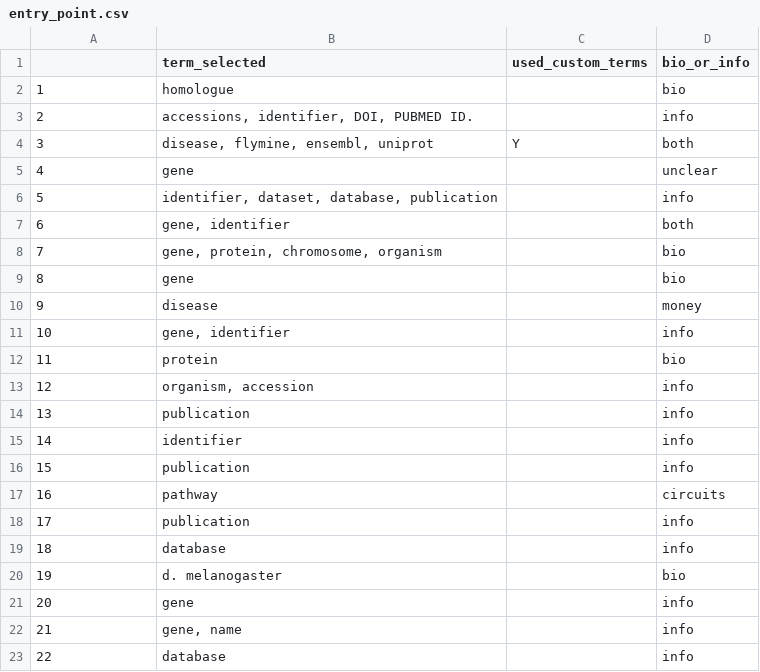
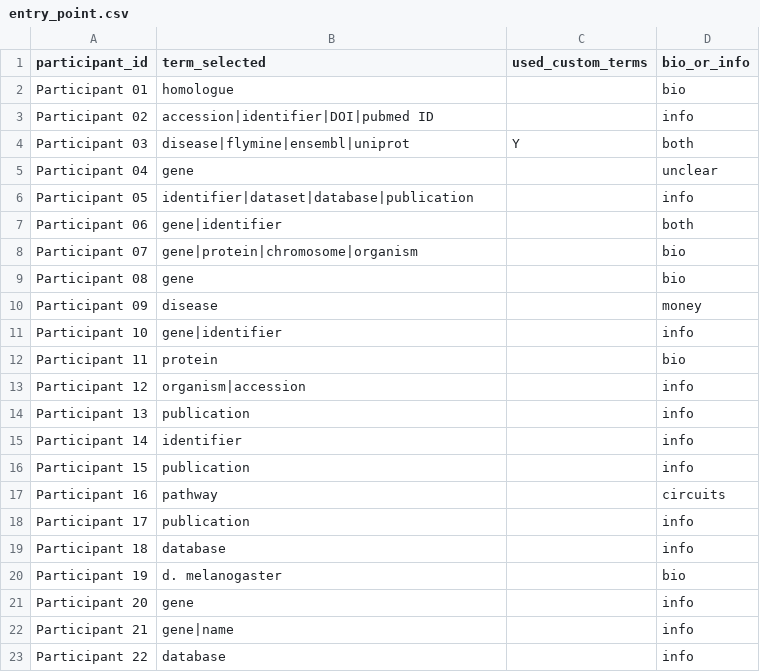
Before and after one commit to yochannah/subjective-data-models-analysis, a CSV file: data/entry_point.csv, drawn as a sheet.

Commit message:
add entry point number wrangling and some comments

```diff
--- a/data/entry_point.csv
+++ b/data/entry_point.csv
@@ -1,23 +1,23 @@
-,term_selected,used_custom_terms,bio_or_info
-1,homologue,,bio
-2,"accessions, identifier, DOI, PUBMED ID.",,info
-3,"disease, flymine, ensembl, uniprot",Y,both
-4,gene,,unclear
-5,"identifier, dataset, database, publication",,info
-6,"gene, identifier",,both
-7,"gene, protein, chromosome, organism",,bio
-8,gene,,bio
-9,disease,,money
-10,"gene, identifier",,info
-11,protein,,bio
-12,"organism, accession",,info
-13,publication,,info
-14,identifier,,info
-15,publication,,info
-16,pathway,,circuits
-17,publication,,info
-18,database,,info
-19,d. melanogaster,,bio
-20,gene,,info
-21,"gene, name",,info
-22,database,,info
+participant_id,term_selected,used_custom_terms,bio_or_info
+Participant 01,homologue,,bio
+Participant 02,accession|identifier|DOI|pubmed ID,,info
+Participant 03,disease|flymine|ensembl|uniprot,Y,both
+Participant 04,gene,,unclear
+Participant 05,identifier|dataset|database|publication,,info
+Participant 06,gene|identifier,,both
+Participant 07,gene|protein|chromosome|organism,,bio
+Participant 08,gene,,bio
+Participant 09,disease,,money
+Participant 10,gene|identifier,,info
+Participant 11,protein,,bio
+Participant 12,organism|accession,,info
+Participant 13,publication,,info
+Participant 14,identifier,,info
+Participant 15,publication,,info
+Participant 16,pathway,,circuits
+Participant 17,publication,,info
+Participant 18,database,,info
+Participant 19,d. melanogaster,,bio
+Participant 20,gene,,info
+Participant 21,gene|name,,info
+Participant 22,database,,info
```
Also changed, not shown: 1 other file.
